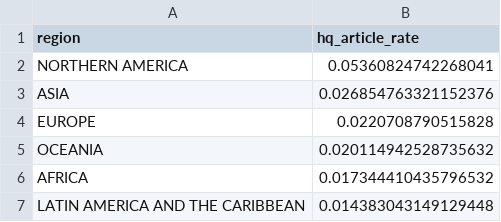
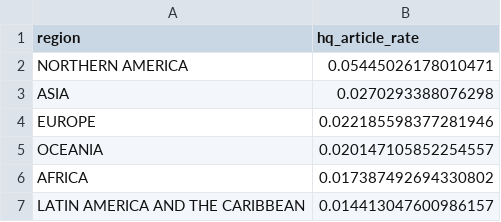
Before and after one commit to chrisk280/A3-hcds-hcc-bias, a CSV file: results/region_relative_quality.csv, drawn as a sheet.

```diff
--- a/results/region_relative_quality.csv
+++ b/results/region_relative_quality.csv
@@ -1,7 +1,7 @@
 region,hq_article_rate
-NORTHERN AMERICA,0.05360824742268041
-ASIA,0.026854763321152376
-EUROPE,0.0220708790515828
-OCEANIA,0.020114942528735632
-AFRICA,0.017344410435796532
-LATIN AMERICA AND THE CARIBBEAN,0.014383043149129448
+NORTHERN AMERICA,0.05445026178010471
+ASIA,0.0270293388076298
+EUROPE,0.022185598377281946
+OCEANIA,0.020147105852254557
+AFRICA,0.017387492694330802
+LATIN AMERICA AND THE CARIBBEAN,0.014413047600986157
```
Also changed, not shown: results/countries-coverage-bottom-10.csv, results/countries-coverage-top-10.csv, 5 other files.
